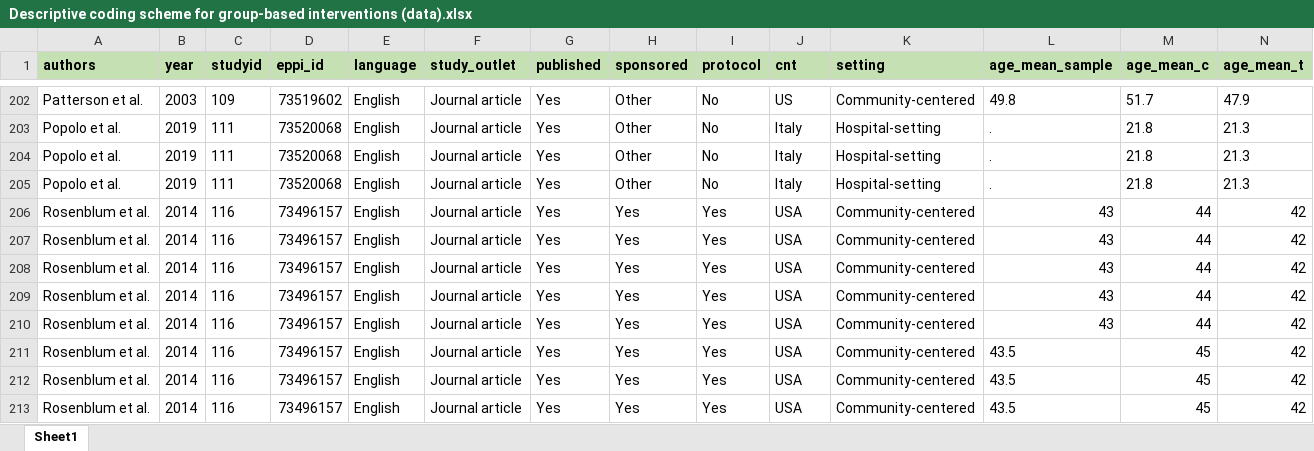
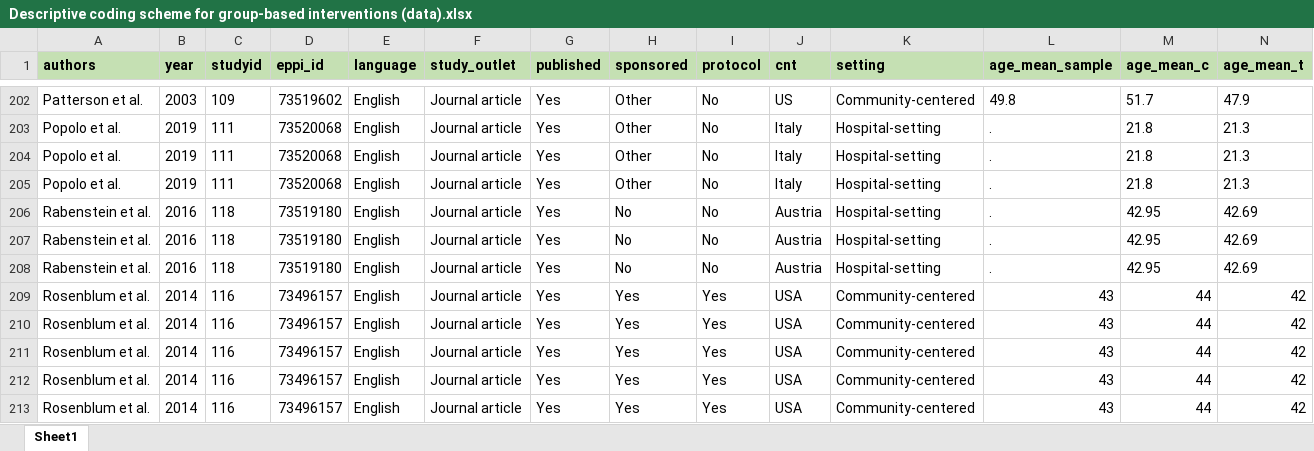
Before and after one commit to MikkelVembye/Group-based-interventions, an Excel workbook: ES calc/Descriptive coding scheme for group-based interventions (data).xlsx, sheet Sheet1, drawn as a sheet; only a part is shown, gaps mark what is left out; the shorter side is filled out with more unchanged rows; values as stored, in another font and other column widths than the file's, no borders; rows hold the shown columns only; the diff names each change by its address in the sheet, - before the commit and + after, or states it on an @@ line.

Commit message:
Adding Rabenstein et al. 2015

```diff
--- a/ES calc/Descriptive coding scheme for group-based interventions (data).xlsx (sheet Sheet1)
+++ b/ES calc/Descriptive coding scheme for group-based interventions (data).xlsx (sheet Sheet1)
+row 206: Rabenstein et al. | 2016 | 118 | 73519180 | English | Journal article | Yes | No | No | Austria | Hospital-setting | . | 42.95 | 42.69
+row 207: Rabenstein et al. | 2016 | 118 | 73519180 | English | Journal article | Yes | No | No | Austria | Hospital-setting | . | 42.95 | 42.69
+row 208: Rabenstein et al. | 2016 | 118 | 73519180 | English | Journal article | Yes | No | No | Austria | Hospital-setting | . | 42.95 | 42.69
```
